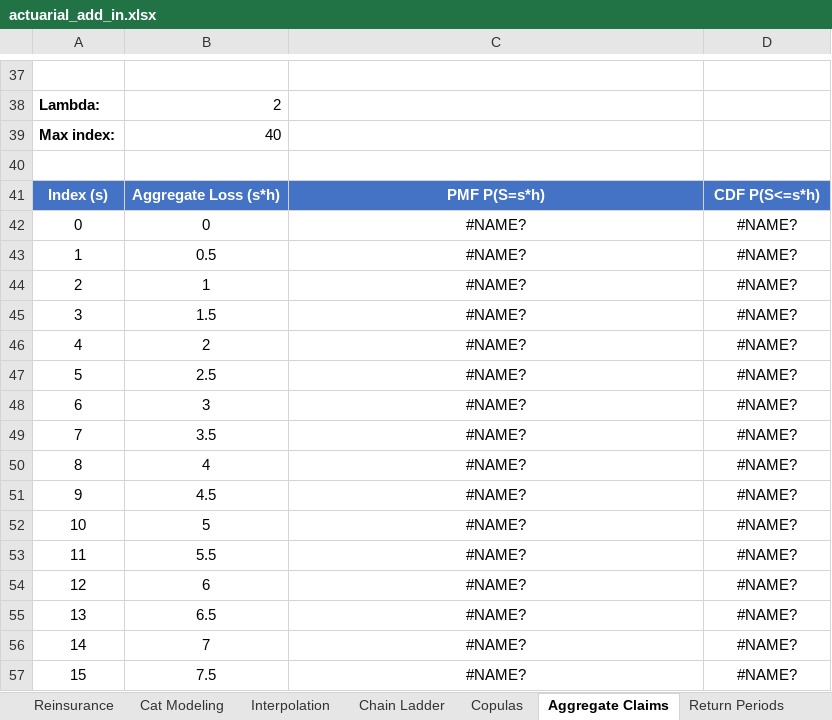
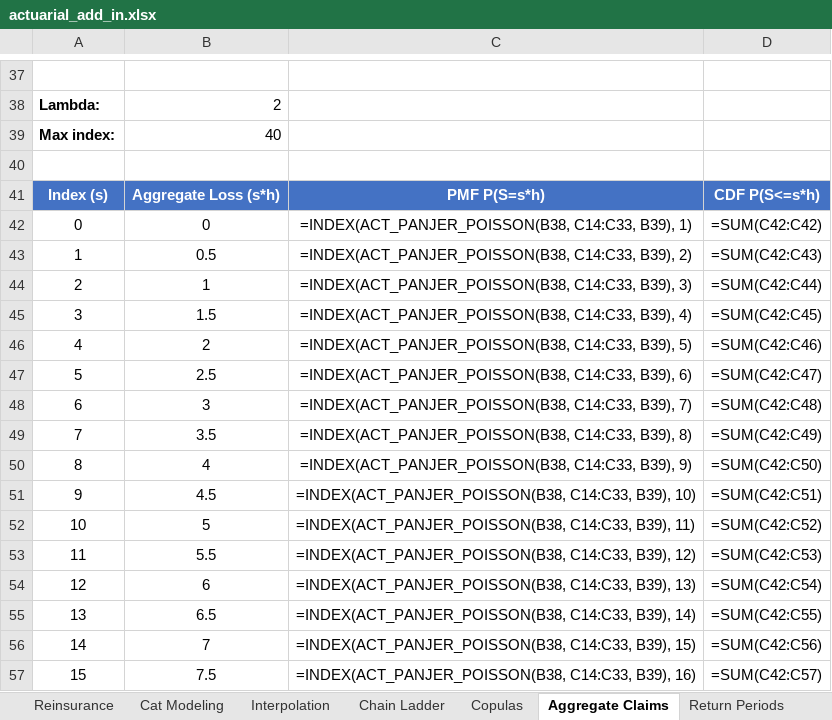
Before and after one commit to mdevans21/actuarial_add_in, an Excel workbook: excel/actuarial_add_in.xlsx, sheet Aggregate Claims, drawn as a sheet; only a part is shown, gaps mark what is left out; values as stored, in another font and other column widths than the file's, no borders; formulas without a stored value are shown as written; charts and pictures not drawn; the diff covers the shown part only; the diff names each change by its address in the sheet, - before the commit and + after, or states it on an @@ line.

```diff
--- a/excel/actuarial_add_in.xlsx (sheet Aggregate Claims)
+++ b/excel/actuarial_add_in.xlsx (sheet Aggregate Claims)
-C42: #NAME?
+C42: =INDEX(ACT_PANJER_POISSON(B38, C14:C33, B39), 1)
-D42: #NAME?
+D42: =SUM(C42:C42)
-C43: #NAME?
+C43: =INDEX(ACT_PANJER_POISSON(B38, C14:C33, B39), 2)
-D43: #NAME?
+D43: =SUM(C42:C43)
-C44: #NAME?
+C44: =INDEX(ACT_PANJER_POISSON(B38, C14:C33, B39), 3)
-D44: #NAME?
+D44: =SUM(C42:C44)
-C45: #NAME?
+C45: =INDEX(ACT_PANJER_POISSON(B38, C14:C33, B39), 4)
-D45: #NAME?
+D45: =SUM(C42:C45)
-C46: #NAME?
+C46: =INDEX(ACT_PANJER_POISSON(B38, C14:C33, B39), 5)
-D46: #NAME?
+D46: =SUM(C42:C46)
-C47: #NAME?
+C47: =INDEX(ACT_PANJER_POISSON(B38, C14:C33, B39), 6)
-D47: #NAME?
+D47: =SUM(C42:C47)
-C48: #NAME?
+C48: =INDEX(ACT_PANJER_POISSON(B38, C14:C33, B39), 7)
-D48: #NAME?
+D48: =SUM(C42:C48)
-C49: #NAME?
+C49: =INDEX(ACT_PANJER_POISSON(B38, C14:C33, B39), 8)
-D49: #NAME?
+D49: =SUM(C42:C49)
-C50: #NAME?
+C50: =INDEX(ACT_PANJER_POISSON(B38, C14:C33, B39), 9)
-D50: #NAME?
+D50: =SUM(C42:C50)
-C51: #NAME?
+C51: =INDEX(ACT_PANJER_POISSON(B38, C14:C33, B39), 10)
-D51: #NAME?
+D51: =SUM(C42:C51)
-C52: #NAME?
+C52: =INDEX(ACT_PANJER_POISSON(B38, C14:C33, B39), 11)
-D52: #NAME?
+D52: =SUM(C42:C52)
-C53: #NAME?
+C53: =INDEX(ACT_PANJER_POISSON(B38, C14:C33, B39), 12)
-D53: #NAME?
+D53: =SUM(C42:C53)
-C54: #NAME?
+C54: =INDEX(ACT_PANJER_POISSON(B38, C14:C33, B39), 13)
-D54: #NAME?
+D54: =SUM(C42:C54)
-C55: #NAME?
+C55: =INDEX(ACT_PANJER_POISSON(B38, C14:C33, B39), 14)
-D55: #NAME?
+D55: =SUM(C42:C55)
-C56: #NAME?
+C56: =INDEX(ACT_PANJER_POISSON(B38, C14:C33, B39), 15)
-D56: #NAME?
+D56: =SUM(C42:C56)
-C57: #NAME?
+C57: =INDEX(ACT_PANJER_POISSON(B38, C14:C33, B39), 16)
-D57: #NAME?
+D57: =SUM(C42:C57)
```
Also changed, not shown: 162 edited cells and cell formats elsewhere in this sheet, sheet Distributions, sheet Copulas, sheet Chain Ladder, sheet Exposure Curves, sheet All Functions Test, sheet Interpolation, 4 more sheets, charts or pictures, 8 other files.
